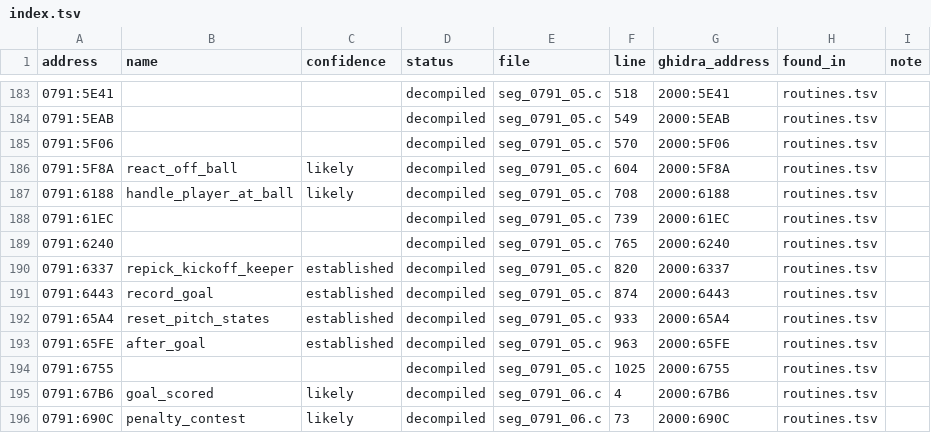
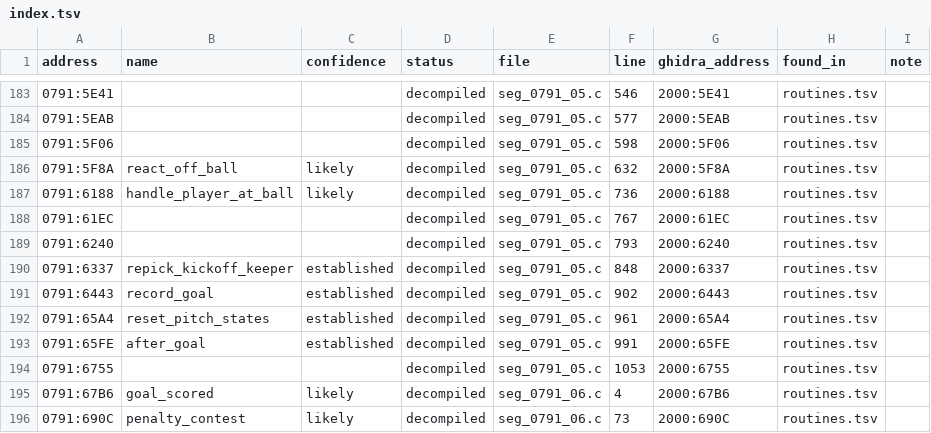
Before and after one commit to diegoami/goal2-archaeology, a TSV file: static/goal-exe/named/index.tsv, drawn as a sheet; only a part is shown, gaps mark what is left out; the diff covers the shown part only.

```diff
--- a/static/goal-exe/named/index.tsv
+++ b/static/goal-exe/named/index.tsv
@@ -183,13 +183,13 @@ address	name	confidence	status	file	line	ghidra_address	found_in	note
-0791:5E41			decompiled	seg_0791_05.c	518	2000:5E41	routines.tsv	
-0791:5EAB			decompiled	seg_0791_05.c	549	2000:5EAB	routines.tsv	
-0791:5F06			decompiled	seg_0791_05.c	570	2000:5F06	routines.tsv	
-0791:5F8A	react_off_ball	likely	decompiled	seg_0791_05.c	604	2000:5F8A	routines.tsv	
-0791:6188	handle_player_at_ball	likely	decompiled	seg_0791_05.c	708	2000:6188	routines.tsv	
-0791:61EC			decompiled	seg_0791_05.c	739	2000:61EC	routines.tsv	
-0791:6240			decompiled	seg_0791_05.c	765	2000:6240	routines.tsv	
-0791:6337	repick_kickoff_keeper	established	decompiled	seg_0791_05.c	820	2000:6337	routines.tsv	
-0791:6443	record_goal	established	decompiled	seg_0791_05.c	874	2000:6443	routines.tsv	
-0791:65A4	reset_pitch_states	established	decompiled	seg_0791_05.c	933	2000:65A4	routines.tsv	
-0791:65FE	after_goal	established	decompiled	seg_0791_05.c	963	2000:65FE	routines.tsv	
-0791:6755			decompiled	seg_0791_05.c	1025	2000:6755	routines.tsv	
+0791:5E41			decompiled	seg_0791_05.c	546	2000:5E41	routines.tsv	
+0791:5EAB			decompiled	seg_0791_05.c	577	2000:5EAB	routines.tsv	
+0791:5F06			decompiled	seg_0791_05.c	598	2000:5F06	routines.tsv	
+0791:5F8A	react_off_ball	likely	decompiled	seg_0791_05.c	632	2000:5F8A	routines.tsv	
+0791:6188	handle_player_at_ball	likely	decompiled	seg_0791_05.c	736	2000:6188	routines.tsv	
+0791:61EC			decompiled	seg_0791_05.c	767	2000:61EC	routines.tsv	
+0791:6240			decompiled	seg_0791_05.c	793	2000:6240	routines.tsv	
+0791:6337	repick_kickoff_keeper	established	decompiled	seg_0791_05.c	848	2000:6337	routines.tsv	
+0791:6443	record_goal	established	decompiled	seg_0791_05.c	902	2000:6443	routines.tsv	
+0791:65A4	reset_pitch_states	established	decompiled	seg_0791_05.c	961	2000:65A4	routines.tsv	
+0791:65FE	after_goal	established	decompiled	seg_0791_05.c	991	2000:65FE	routines.tsv	
+0791:6755			decompiled	seg_0791_05.c	1053	2000:6755	routines.tsv	
 0791:67B6	goal_scored	likely	decompiled	seg_0791_06.c	4	2000:67B6	routines.tsv	
```
Also changed, not shown: 33 edited cells elsewhere in this file, 4 other files.
